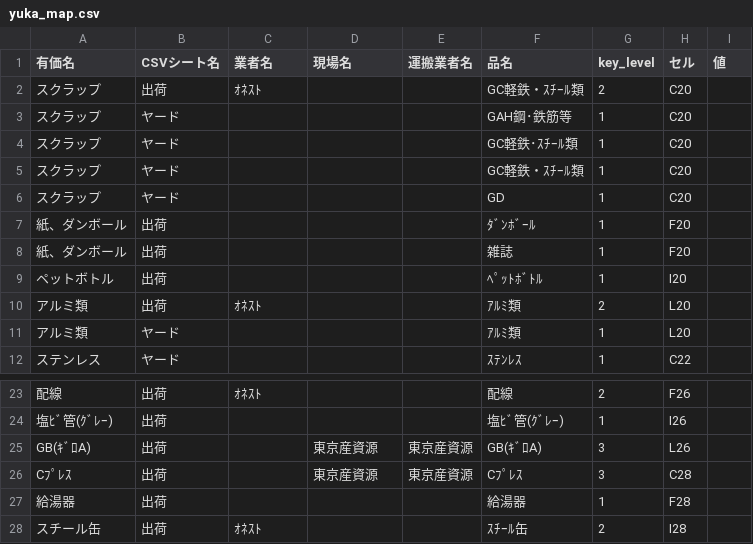
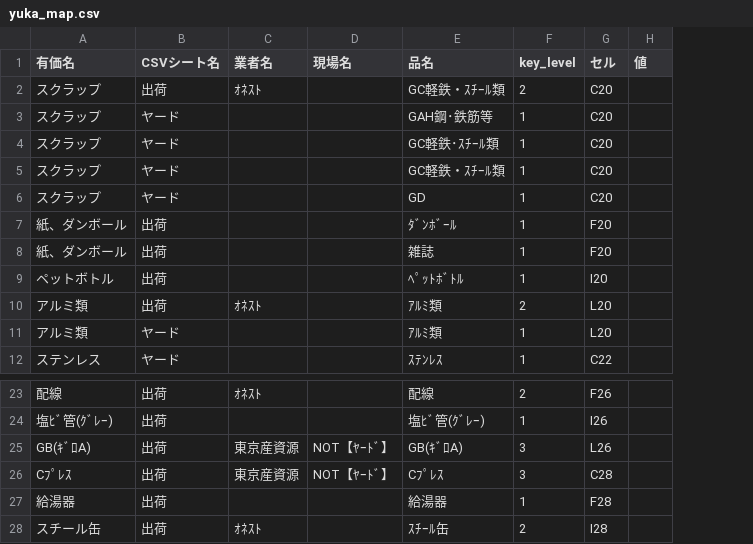
Before and after one commit to torotorokou/work_streamlit, a CSV file: app/data/master/factory_report/yuka_map.csv, drawn as a sheet; only a part is shown, gaps mark what is left out; the diff names each change by its address in the sheet, - before the commit and + after, or states it on an @@ line.

```diff
--- a/app/data/master/factory_report/yuka_map.csv
+++ b/app/data/master/factory_report/yuka_map.csv
-column E (運搬業者名), rows 25-26: 東京産資源 | 東京産資源
-C25:C26 (業者名): (empty)
+C25:C26 (業者名): 東京産資源
-D25:D26 (現場名): 東京産資源
+D25:D26 (現場名): NOT【ﾔｰﾄﾞ】
```
Also changed, not shown: app/data/master/factory_report/shobun_map.csv, 9 other files.
